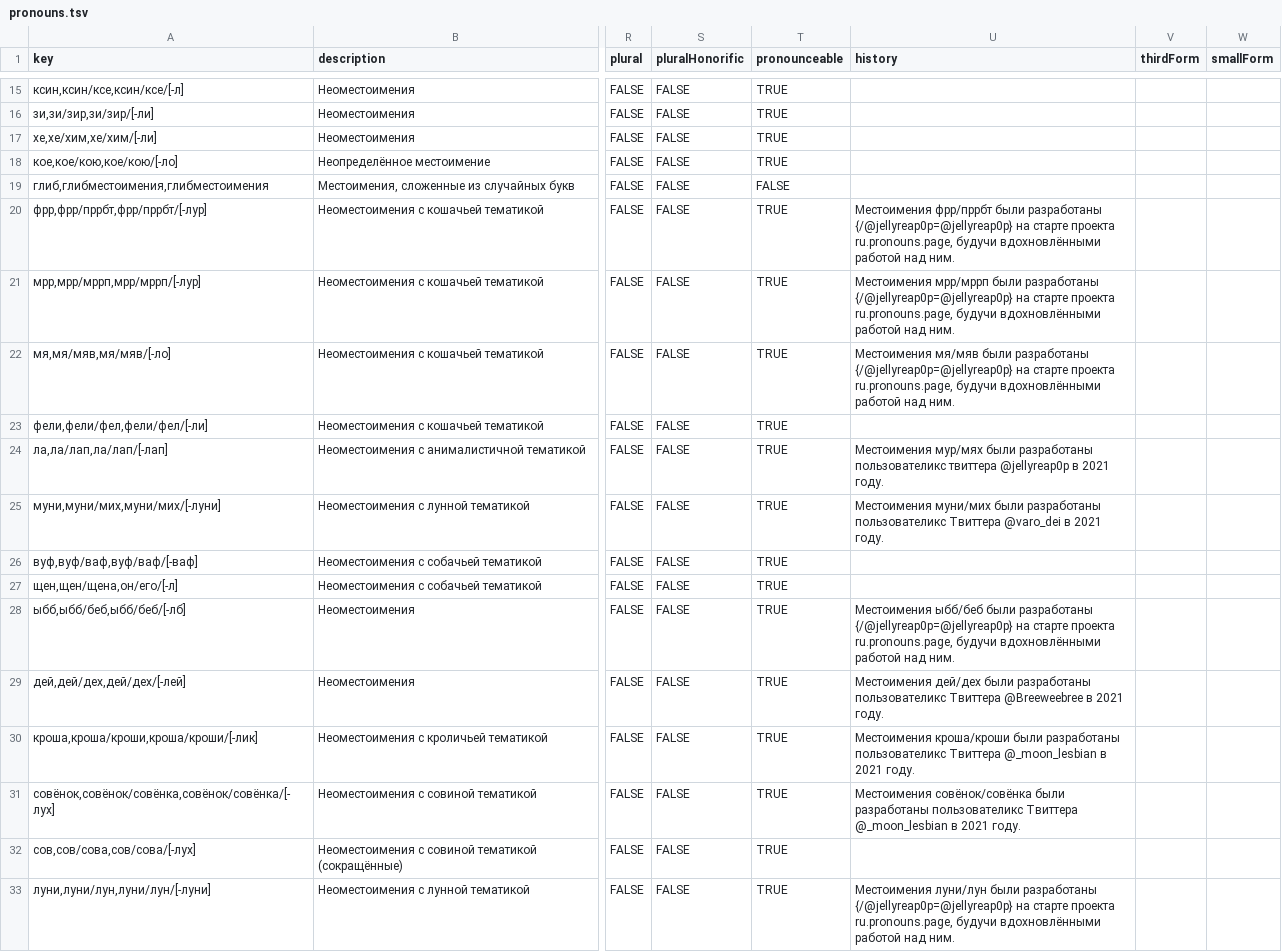
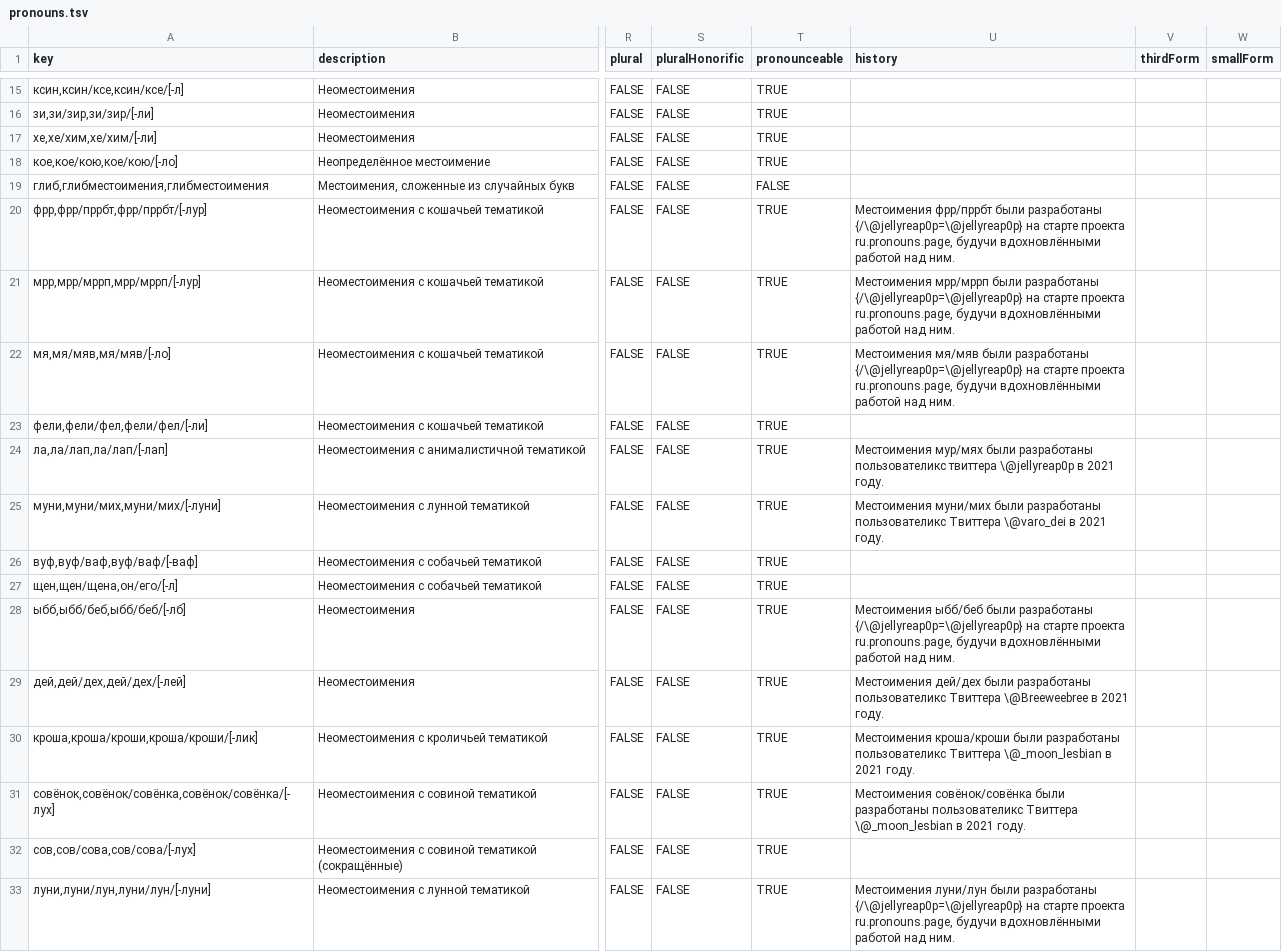
Before and after one commit to tutking24/pronounspage, a TSV file: locale/ru/pronouns/pronouns.tsv, drawn as a sheet; only a part is shown, gaps mark what is left out; the diff covers the shown part only; the diff names each change by its address in the sheet, - before the commit and + after, or states it on an @@ line.

```diff
--- a/locale/ru/pronouns/pronouns.tsv
+++ b/locale/ru/pronouns/pronouns.tsv
-U20 (history): …были разработаны {/@jellyreap0p=@jellyreap0p} на старте…
+U20 (history): …были разработаны {/\@jellyreap0p=\@jellyreap0p} на старте…
-U21 (history): …были разработаны {/@jellyreap0p=@jellyreap0p} на старте…
+U21 (history): …были разработаны {/\@jellyreap0p=\@jellyreap0p} на старте…
-U22 (history): …были разработаны {/@jellyreap0p=@jellyreap0p} на старте…
+U22 (history): …были разработаны {/\@jellyreap0p=\@jellyreap0p} на старте…
-U24 (history): …пользователикс твиттера @jellyreap0p в 2021…
+U24 (history): …пользователикс твиттера \@jellyreap0p в 2021…
-U25 (history): …пользователикс Твиттера @varo_dei в 2021…
+U25 (history): …пользователикс Твиттера \@varo_dei в 2021…
-U28 (history): …были разработаны {/@jellyreap0p=@jellyreap0p} на старте…
+U28 (history): …были разработаны {/\@jellyreap0p=\@jellyreap0p} на старте…
-U29 (history): …пользователикс Твиттера @Breeweebree в 2021…
+U29 (history): …пользователикс Твиттера \@Breeweebree в 2021…
-U30 (history): …пользователикс Твиттера @_moon_lesbian в 2021…
+U30 (history): …пользователикс Твиттера \@_moon_lesbian в 2021…
-U31 (history): …пользователикс Твиттера @_moon_lesbian в 2021…
+U31 (history): …пользователикс Твиттера \@_moon_lesbian в 2021…
-U33 (history): …были разработаны {/@jellyreap0p=@jellyreap0p} на старте…
+U33 (history): …были разработаны {/\@jellyreap0p=\@jellyreap0p} на старте…
```
Also changed, not shown: 31 edited cells elsewhere in this file, 2 other files.
